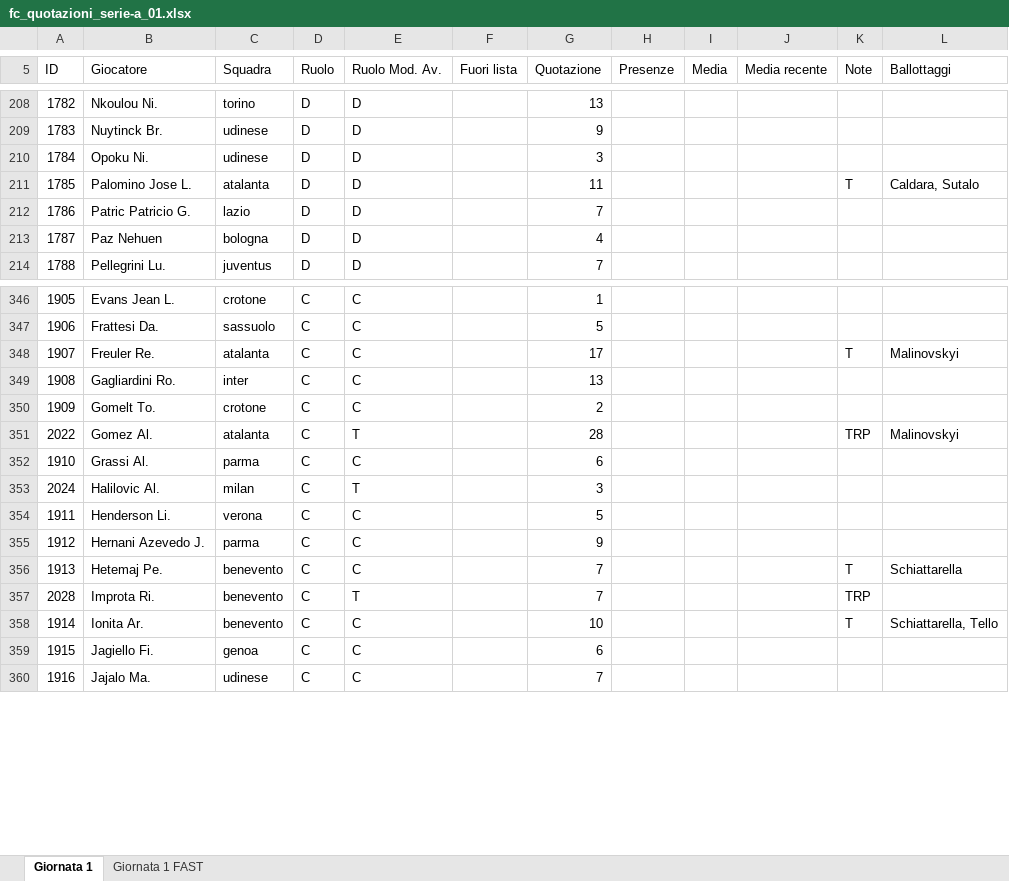
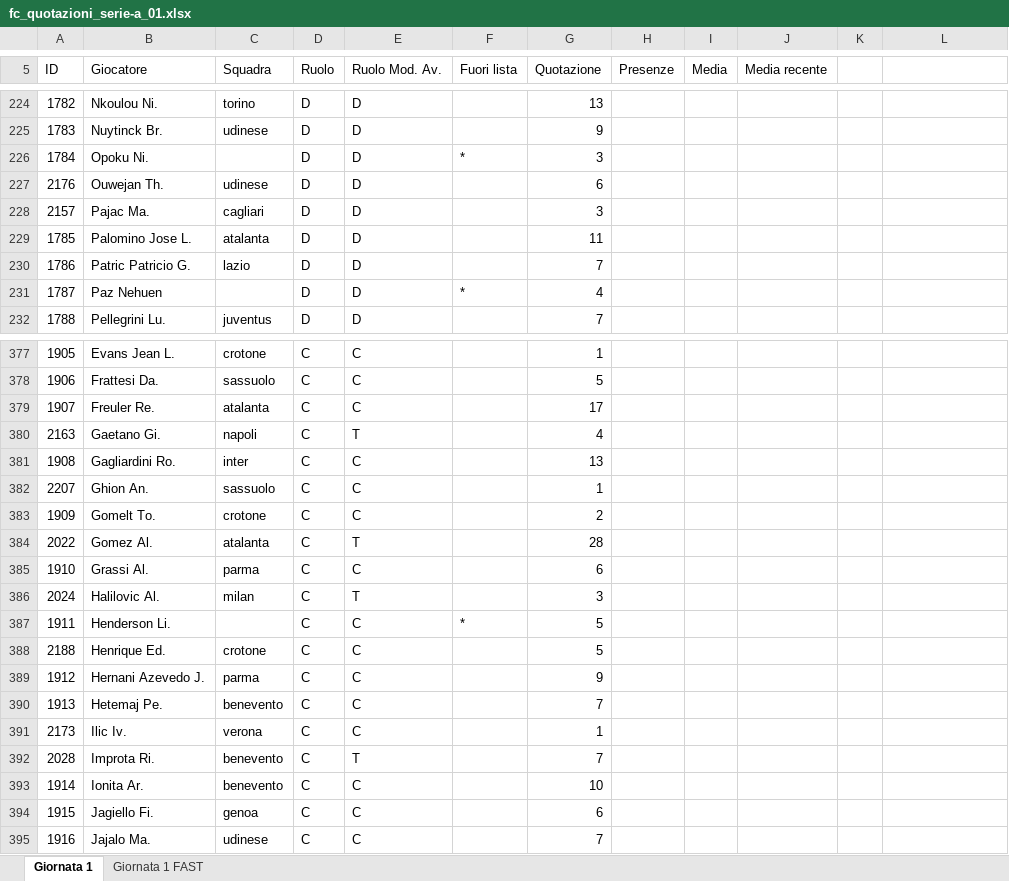
Before and after one commit to mfmanca2000/EasyFanta, an Excel workbook: EasyFanta/fc_quotazioni_serie-a_01.xlsx, sheet Giornata 1, drawn as a sheet; only a part is shown, gaps mark what is left out; values as stored, in another font and other column widths than the file's, no borders; addresses are those after the commit; the diff covers the shown part only; the diff names each change by its address in the sheet, - before the commit and + after, or states it on an @@ line.

Commit message:
Handles fuori lista

```diff
--- a/EasyFanta/fc_quotazioni_serie-a_01.xlsx (sheet Giornata 1)
+++ b/EasyFanta/fc_quotazioni_serie-a_01.xlsx (sheet Giornata 1)
-K5: Note
+K5: (empty)
-L5: Ballottaggi
+L5: (empty)
-C226 (Squadra): udinese
+C226 (Squadra): (empty)
-F226 (Fuori lista): (empty)
+F226 (Fuori lista): *
+row 227: 2176 | Ouwejan Th. | udinese | D | D |  | 6
+row 228: 2157 | Pajac Ma. | cagliari | D | D |  | 3
-K229: T
+K229: (empty)
-L229: Caldara, Sutalo
+L229: (empty)
-C231 (Squadra): bologna
+C231 (Squadra): (empty)
-F231 (Fuori lista): (empty)
+F231 (Fuori lista): *
-K379: T
+K379: (empty)
-L379: Malinovskyi
+L379: (empty)
+row 380: 2163 | Gaetano Gi. | napoli | C | T |  | 4
+row 382: 2207 | Ghion An. | sassuolo | C | C |  | 1
-K384: TRP
+K384: (empty)
-L384: Malinovskyi
+L384: (empty)
-C387 (Squadra): verona
+C387 (Squadra): (empty)
-F387 (Fuori lista): (empty)
+F387 (Fuori lista): *
+row 388: 2188 | Henrique Ed. | crotone | C | C |  | 5
-K390: T
+K390: (empty)
-L390: Schiattarella
+L390: (empty)
+row 391: 2173 | Ilic Iv. | verona | C | C |  | 1
-K392: TRP
+K392: (empty)
-K393: T
+K393: (empty)
-L393: Schiattarella, Tello
+L393: (empty)
```
Also changed, not shown: 51 added rows, 1 removed row and 161 edited cells elsewhere in this sheet, sheet Giornata 1 FAST, 4 other files.
